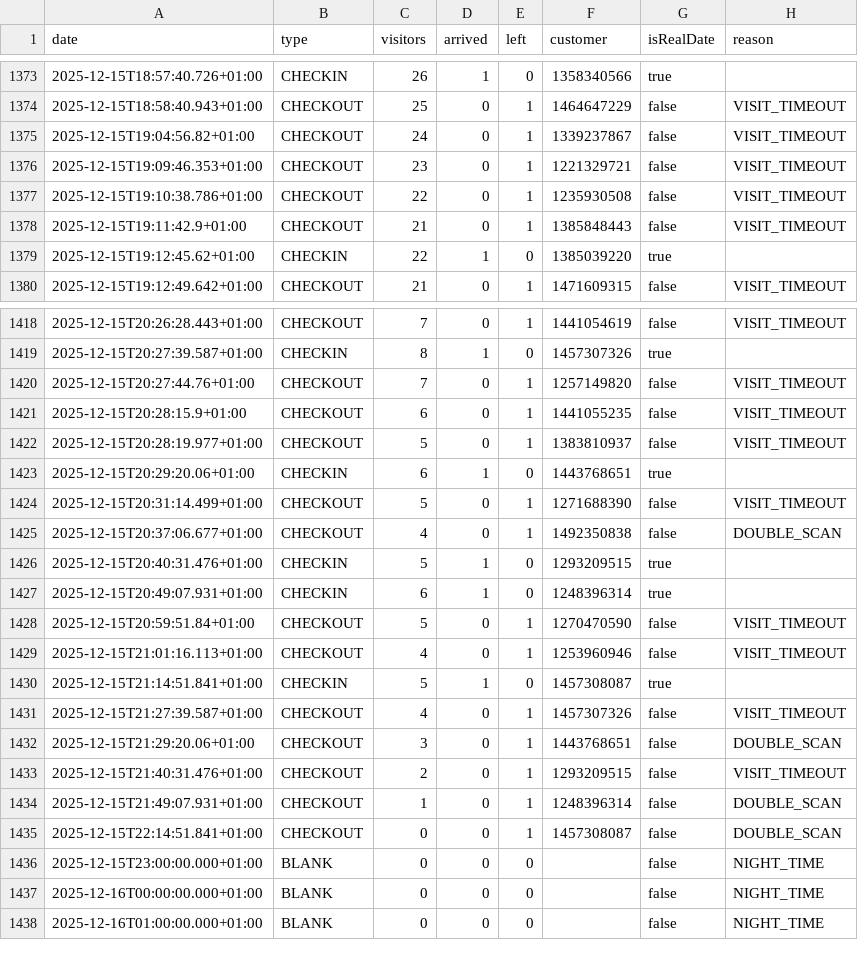
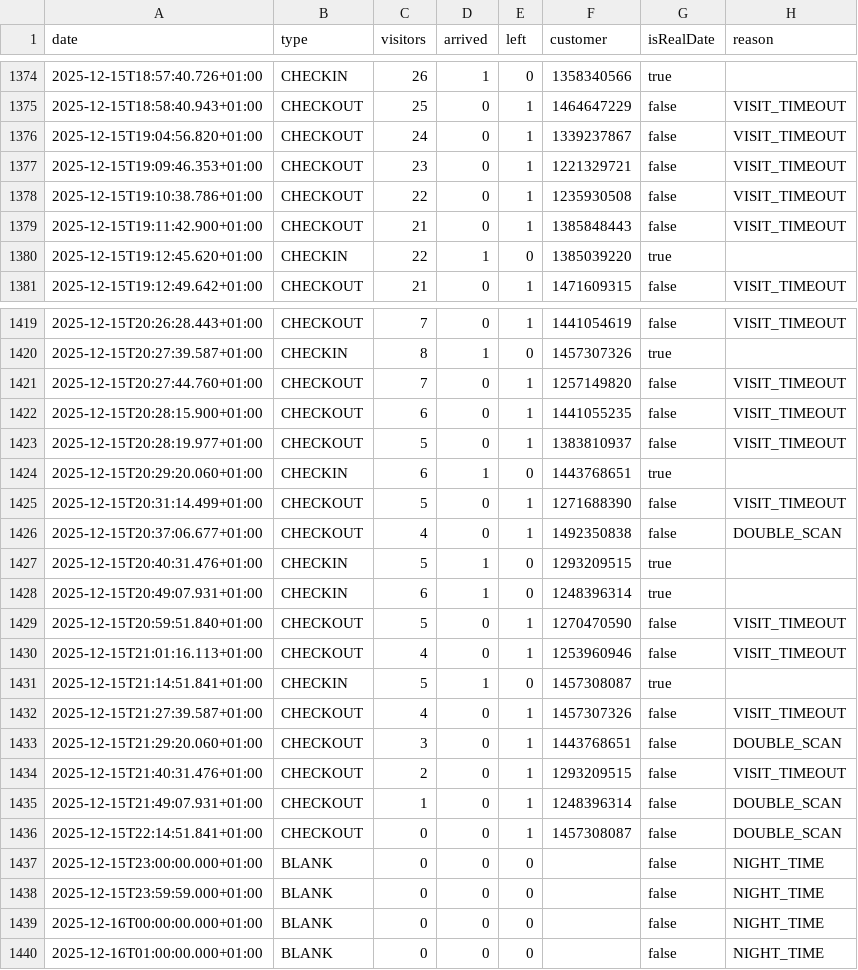
Before and after one commit to yannbertrand/orange-bleue-attendance-prediction, a CSV file: data/better-attendance.csv, drawn as a sheet; only a part is shown, gaps mark what is left out; the diff covers the shown part only.

```diff
--- a/data/better-attendance.csv
+++ b/data/better-attendance.csv
@@ -1374,7 +1375,7 @@ date,type,visitors,arrived,left,customer,isRealDate,reason
 2025-12-15T18:58:40.943+01:00,CHECKOUT,25,0,1,1464647229,false,VISIT_TIMEOUT
-2025-12-15T19:04:56.82+01:00,CHECKOUT,24,0,1,1339237867,false,VISIT_TIMEOUT
+2025-12-15T19:04:56.820+01:00,CHECKOUT,24,0,1,1339237867,false,VISIT_TIMEOUT
 2025-12-15T19:09:46.353+01:00,CHECKOUT,23,0,1,1221329721,false,VISIT_TIMEOUT
 2025-12-15T19:10:38.786+01:00,CHECKOUT,22,0,1,1235930508,false,VISIT_TIMEOUT
-2025-12-15T19:11:42.9+01:00,CHECKOUT,21,0,1,1385848443,false,VISIT_TIMEOUT
-2025-12-15T19:12:45.62+01:00,CHECKIN,22,1,0,1385039220,true,
+2025-12-15T19:11:42.900+01:00,CHECKOUT,21,0,1,1385848443,false,VISIT_TIMEOUT
+2025-12-15T19:12:45.620+01:00,CHECKIN,22,1,0,1385039220,true,
 2025-12-15T19:12:49.642+01:00,CHECKOUT,21,0,1,1471609315,false,VISIT_TIMEOUT
@@ -1419,6 +1420,6 @@ date,type,visitors,arrived,left,customer,isRealDate,reason
 2025-12-15T20:27:39.587+01:00,CHECKIN,8,1,0,1457307326,true,
-2025-12-15T20:27:44.76+01:00,CHECKOUT,7,0,1,1257149820,false,VISIT_TIMEOUT
-2025-12-15T20:28:15.9+01:00,CHECKOUT,6,0,1,1441055235,false,VISIT_TIMEOUT
+2025-12-15T20:27:44.760+01:00,CHECKOUT,7,0,1,1257149820,false,VISIT_TIMEOUT
+2025-12-15T20:28:15.900+01:00,CHECKOUT,6,0,1,1441055235,false,VISIT_TIMEOUT
 2025-12-15T20:28:19.977+01:00,CHECKOUT,5,0,1,1383810937,false,VISIT_TIMEOUT
-2025-12-15T20:29:20.06+01:00,CHECKIN,6,1,0,1443768651,true,
+2025-12-15T20:29:20.060+01:00,CHECKIN,6,1,0,1443768651,true,
 2025-12-15T20:31:14.499+01:00,CHECKOUT,5,0,1,1271688390,false,VISIT_TIMEOUT
@@ -1427,3 +1428,3 @@ date,type,visitors,arrived,left,customer,isRealDate,reason
 2025-12-15T20:49:07.931+01:00,CHECKIN,6,1,0,1248396314,true,
-2025-12-15T20:59:51.84+01:00,CHECKOUT,5,0,1,1270470590,false,VISIT_TIMEOUT
+2025-12-15T20:59:51.840+01:00,CHECKOUT,5,0,1,1270470590,false,VISIT_TIMEOUT
 2025-12-15T21:01:16.113+01:00,CHECKOUT,4,0,1,1253960946,false,VISIT_TIMEOUT
@@ -1431,3 +1432,3 @@ date,type,visitors,arrived,left,customer,isRealDate,reason
 2025-12-15T21:27:39.587+01:00,CHECKOUT,4,0,1,1457307326,false,VISIT_TIMEOUT
-2025-12-15T21:29:20.06+01:00,CHECKOUT,3,0,1,1443768651,false,DOUBLE_SCAN
+2025-12-15T21:29:20.060+01:00,CHECKOUT,3,0,1,1443768651,false,DOUBLE_SCAN
 2025-12-15T21:40:31.476+01:00,CHECKOUT,2,0,1,1293209515,false,VISIT_TIMEOUT
@@ -1436,2 +1437,3 @@ date,type,visitors,arrived,left,customer,isRealDate,reason
 2025-12-15T23:00:00.000+01:00,BLANK,0,0,0,,false,NIGHT_TIME
+2025-12-15T23:59:59.000+01:00,BLANK,0,0,0,,false,NIGHT_TIME
 2025-12-16T00:00:00.000+01:00,BLANK,0,0,0,,false,NIGHT_TIME
```
Also changed, not shown: 2 added rows and 64 edited cells elsewhere in this file, 1 other file.
